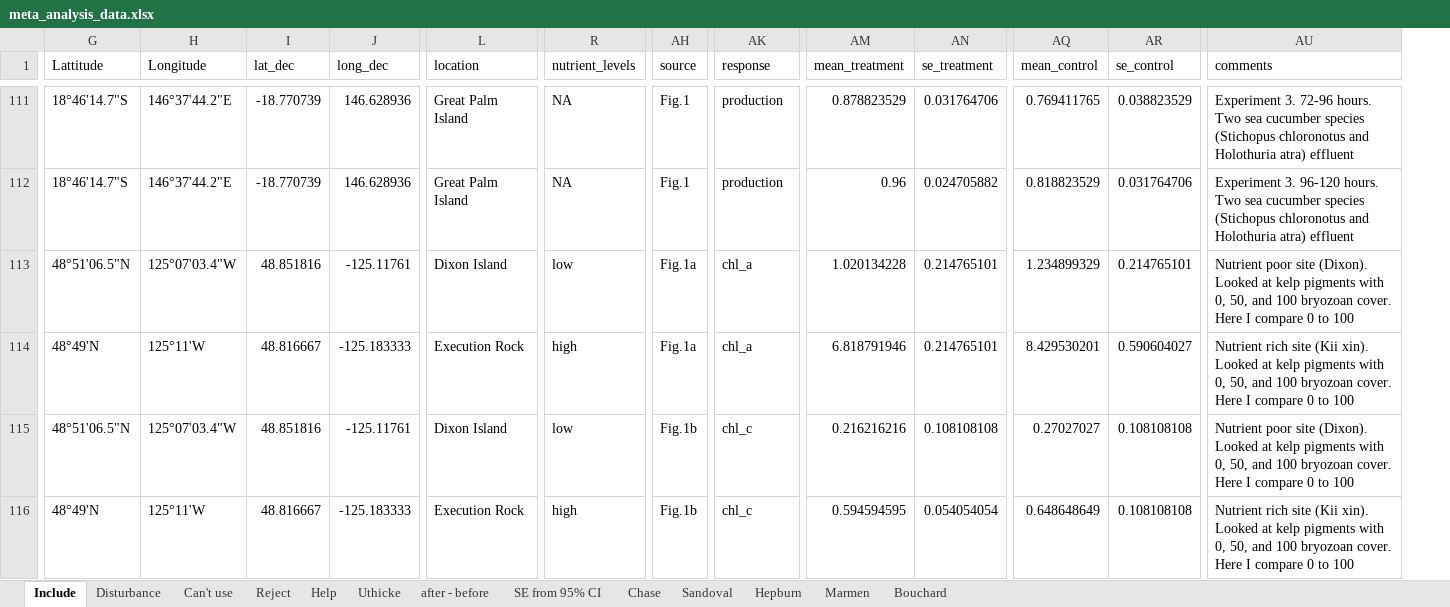
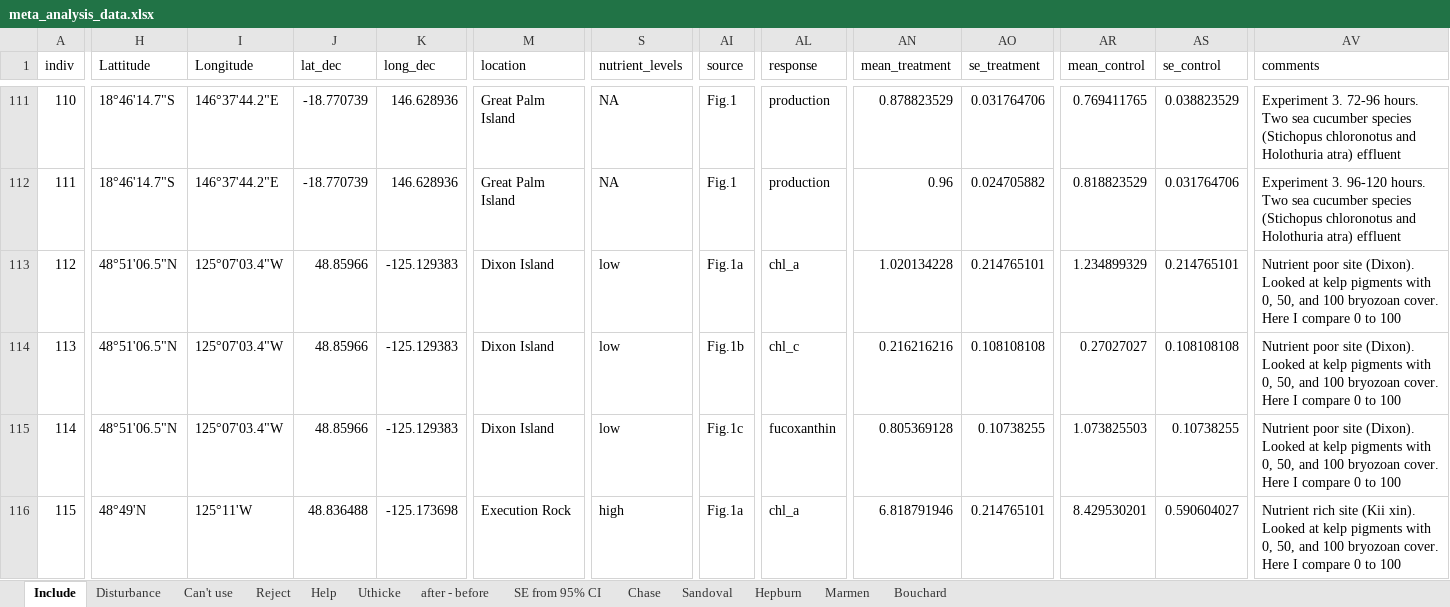
Before and after one commit to em-lim13/Ch1-Meta-analysis, an Excel workbook: Output/Data/meta_analysis_data.xlsx, sheet Include, drawn as a sheet; only a part is shown, gaps mark what is left out; values as stored, in another font and other column widths than the file's, no borders; addresses are those after the commit; the diff covers the shown part only; the diff names each change by its address in the sheet, - before the commit and + after, or states it on an @@ line.

Commit message:
updated csv and xlsx with new coordinates for the sites that had to be tweaked a bit

```diff
--- a/Output/Data/meta_analysis_data.xlsx (sheet Include)
+++ b/Output/Data/meta_analysis_data.xlsx (sheet Include)
+column A (indiv), rows 111-116: 110 | 111 | 112 | 113 | 114 | 115
-J113 (lat_dec): 48.851816
+J113 (lat_dec): 48.85966
-K113 (long_dec): -125.11761
+K113 (long_dec): -125.129383
-H114 (Lattitude): 48°49'N
+H114 (Lattitude): 48°51'06.5"N
-I114 (Longitude): 125°11'W
+I114 (Longitude): 125°07'03.4"W
-J114 (lat_dec): 48.816667
+J114 (lat_dec): 48.85966
-K114 (long_dec): -125.183333
+K114 (long_dec): -125.129383
-M114 (location): Execution Rock
+M114 (location): Dixon Island
-S114 (nutrient_levels): high
+S114 (nutrient_levels): low
-AI114 (source): Fig.1a
+AI114 (source): Fig.1b
-AL114 (response): chl_a
+AL114 (response): chl_c
-AN114 (mean_treatment): 6.818791946
+AN114 (mean_treatment): 0.216216216
-AO114 (se_treatment): 0.214765101
+AO114 (se_treatment): 0.108108108
-AR114 (mean_control): 8.429530201
+AR114 (mean_control): 0.27027027
-AS114 (se_control): 0.590604027
+AS114 (se_control): 0.108108108
-AV114 (comments): Nutrient rich site (Kii xin). Looked at…
+AV114 (comments): Nutrient poor site (Dixon). Looked at…
-J115 (lat_dec): 48.851816
+J115 (lat_dec): 48.85966
-K115 (long_dec): -125.11761
+K115 (long_dec): -125.129383
-AI115 (source): Fig.1b
+AI115 (source): Fig.1c
-AL115 (response): chl_c
+AL115 (response): fucoxanthin
-AN115 (mean_treatment): 0.216216216
+AN115 (mean_treatment): 0.805369128
-AO115 (se_treatment): 0.108108108
+AO115 (se_treatment): 0.10738255
-AR115 (mean_control): 0.27027027
+AR115 (mean_control): 1.073825503
-AS115 (se_control): 0.108108108
+AS115 (se_control): 0.10738255
-J116 (lat_dec): 48.816667
+J116 (lat_dec): 48.836488
-K116 (long_dec): -125.183333
+K116 (long_dec): -125.173698
-AI116 (source): Fig.1b
+AI116 (source): Fig.1a
-AL116 (response): chl_c
+AL116 (response): chl_a
-AN116 (mean_treatment): 0.594594595
+AN116 (mean_treatment): 6.818791946
-AO116 (se_treatment): 0.054054054
+AO116 (se_treatment): 0.214765101
-AR116 (mean_control): 0.648648649
+AR116 (mean_control): 8.429530201
-AS116 (se_control): 0.108108108
+AS116 (se_control): 0.590604027
```
Also changed, not shown: 19 edited cells elsewhere in this sheet, 1 other file.
